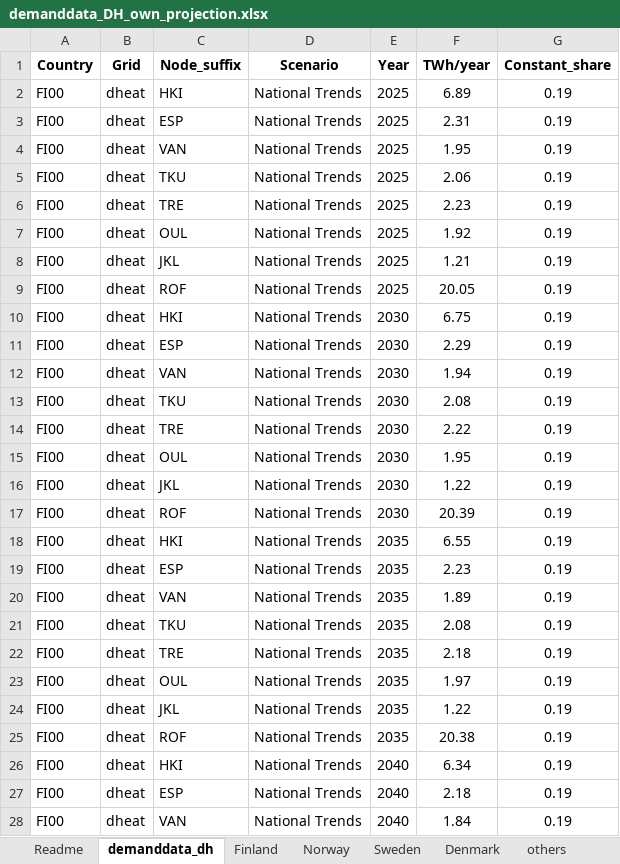
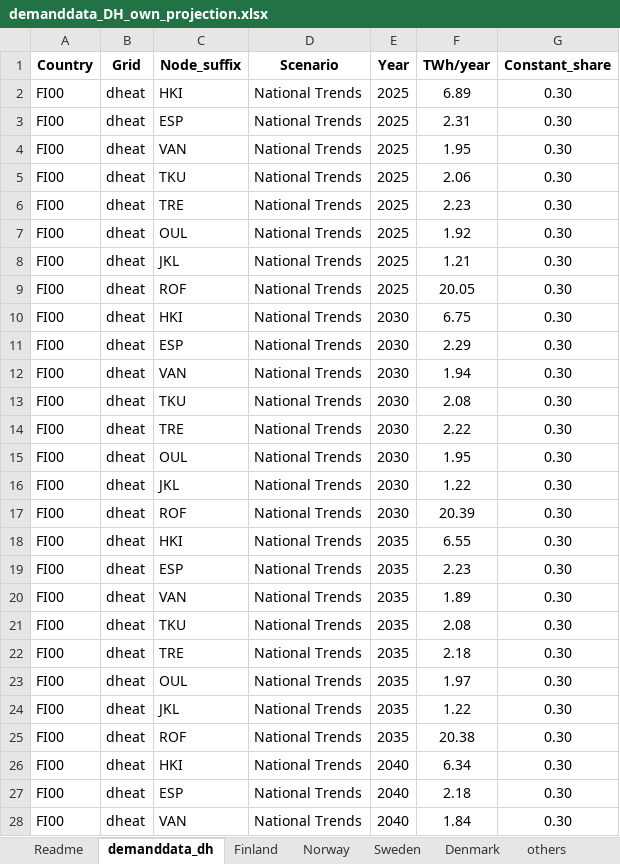
Before and after one commit to vttresearch/north_european_model, an Excel workbook: src_files/data_files/demanddata_DH_own_projection.xlsx, sheet demanddata_dh, drawn as a sheet; only a part is shown; values as stored, in another font and other column widths than the file's, no borders; table styles not drawn; the diff covers the shown part only; the diff names each change by its address in the sheet, - before the commit and + after, or states it on an @@ line.

```diff
--- a/src_files/data_files/demanddata_DH_own_projection.xlsx (sheet demanddata_dh)
+++ b/src_files/data_files/demanddata_DH_own_projection.xlsx (sheet demanddata_dh)
-G2:G28 (Constant_share): 0.19
+G2:G28 (Constant_share): 0.30
```
Also changed, not shown: 65 edited cells elsewhere in this sheet, sheet Finland, sheet others, sheet Sweden, sheet Norway, sheet Denmark, src_files/data_files/transferdata_additional1.xlsx, src_files/data_files/transferdata_dheat.xlsx, 52 other files.
